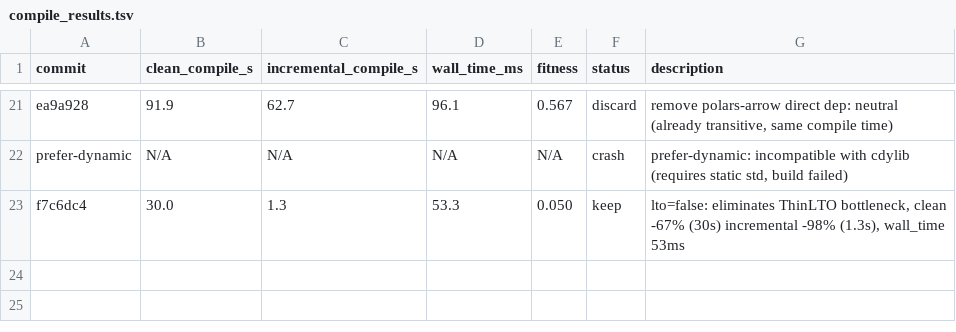
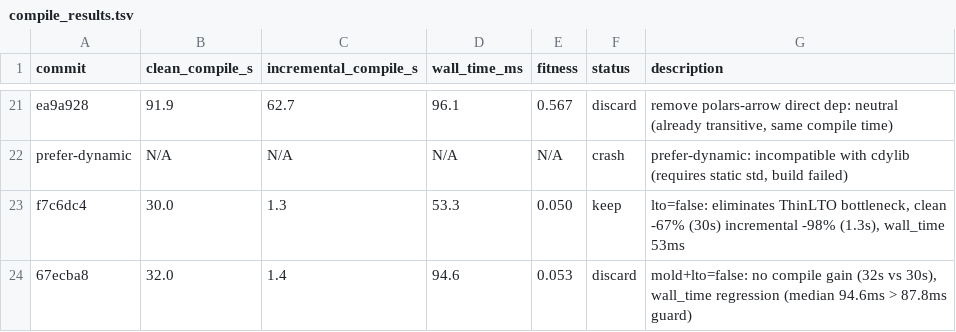
Before and after one commit to bjhardcastle/polars-vec-ops, a TSV file: compile_results.tsv, drawn as a sheet; only a part is shown, gaps mark what is left out.

```diff
--- a/compile_results.tsv
+++ b/compile_results.tsv
@@ -23 +23,2 @@ prefer-dynamic	N/A	N/A	N/A	N/A	crash	prefer-dynamic: incompatible with cdylib (r
 f7c6dc4	30.0	1.3	53.3	0.050	keep	lto=false: eliminates ThinLTO bottleneck, clean -67% (30s) incremental -98% (1.3s), wall_time 53ms
+67ecba8	32.0	1.4	94.6	0.053	discard	mold+lto=false: no compile gain (32s vs 30s), wall_time regression (median 94.6ms > 87.8ms guard)
```
Also changed, not shown: 1 other file.
